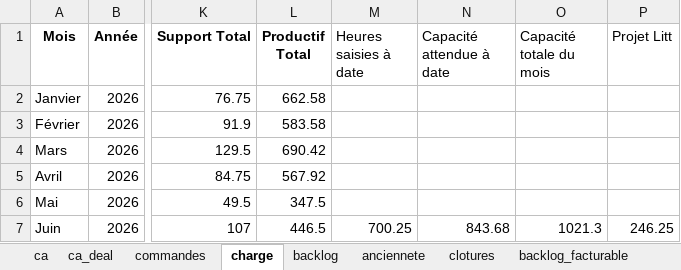
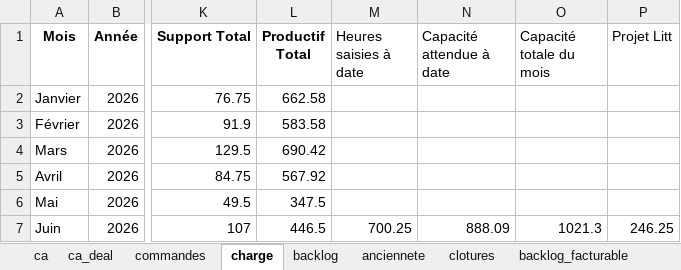
Before and after one commit to MathildePanierDelivery/jira-export, an Excel workbook: _historique.xlsx, sheet charge, drawn as a sheet; only a part is shown, gaps mark what is left out; values as stored, in another font and other column widths than the file's, no borders; the diff names each change by its address in the sheet, - before the commit and + after, or states it on an @@ line.

```diff
--- a/_historique.xlsx (sheet charge)
+++ b/_historique.xlsx (sheet charge)
-N7 (Capacité attendue à date): 843.68
+N7 (Capacité attendue à date): 888.09
```
Also changed, not shown: sheet backlog_anciennete, sheet backlog_facturable, 3 other files.
